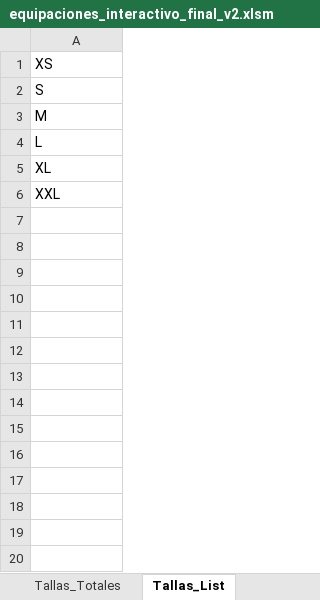
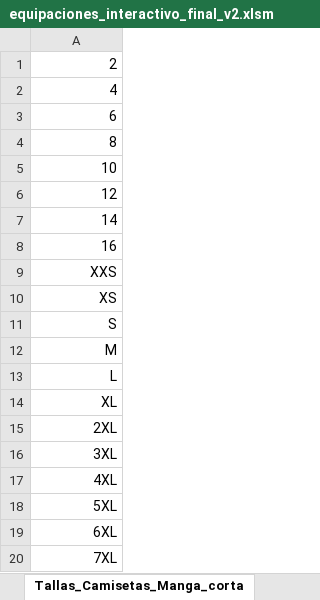
Before and after one commit to TheJavix7/ProyectoEquixClaude, an Excel workbook: equipaciones_interactivo_final_v2.xlsm, sheet Tallas_Camisetas_Manga_corta, drawn as a sheet; values as stored, in another font and other column widths than the file's, no borders; addresses are those after the commit; the diff names each change by its address in the sheet, - before the commit and + after, or states it on an @@ line.

```diff
--- a/equipaciones_interactivo_final_v2.xlsm (sheet Tallas_Camisetas_Manga_corta)
+++ b/equipaciones_interactivo_final_v2.xlsm (sheet Tallas_Camisetas_Manga_corta)
-sheet tab: Tallas_List
+sheet tab: Tallas_Camisetas_Manga_corta
+row 1: 2
+row 2: 4
+row 3: 6
+row 4: 8
+row 5: 10
+row 6: 12
+row 7: 14
+row 8: 16
+row 9: XXS
-A10:A15 alignment: left
+A10:A15 alignment: right
-A15: XXL
+A15: 2XL
+row 16: 3XL
+row 17: 4XL
+row 18: 5XL
+row 19: 6XL
+row 20: 7XL
```
Also changed, not shown: sheet Equipaciones, sheet Tallas_Totales, charts or pictures, 2 other files.
